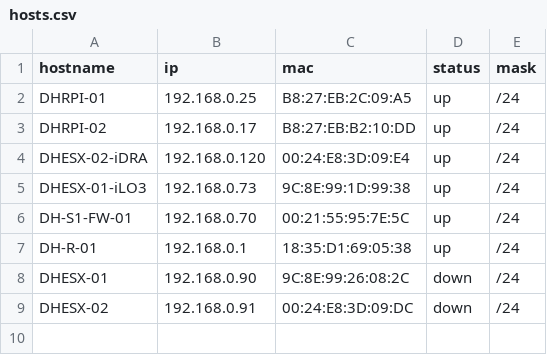
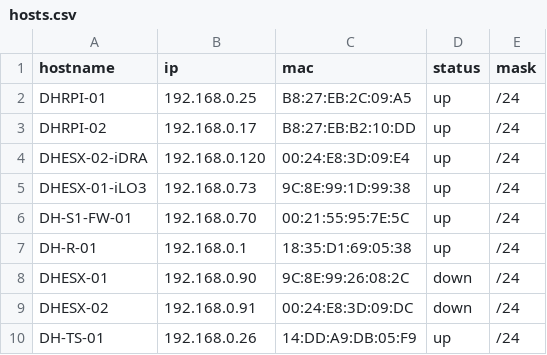
Before and after one commit to jontgit/wolutil, a CSV file: hosts.csv, drawn as a sheet.

```diff
--- a/hosts.csv
+++ b/hosts.csv
@@ -9 +9,2 @@ DHESX-01,192.168.0.90,9C:8E:99:26:08:2C,down,/24
 DHESX-02,192.168.0.91,00:24:E8:3D:09:DC,down,/24
+DH-TS-01,192.168.0.26,14:DD:A9:DB:05:F9,up,/24
```
Also changed, not shown: 4 other files.
